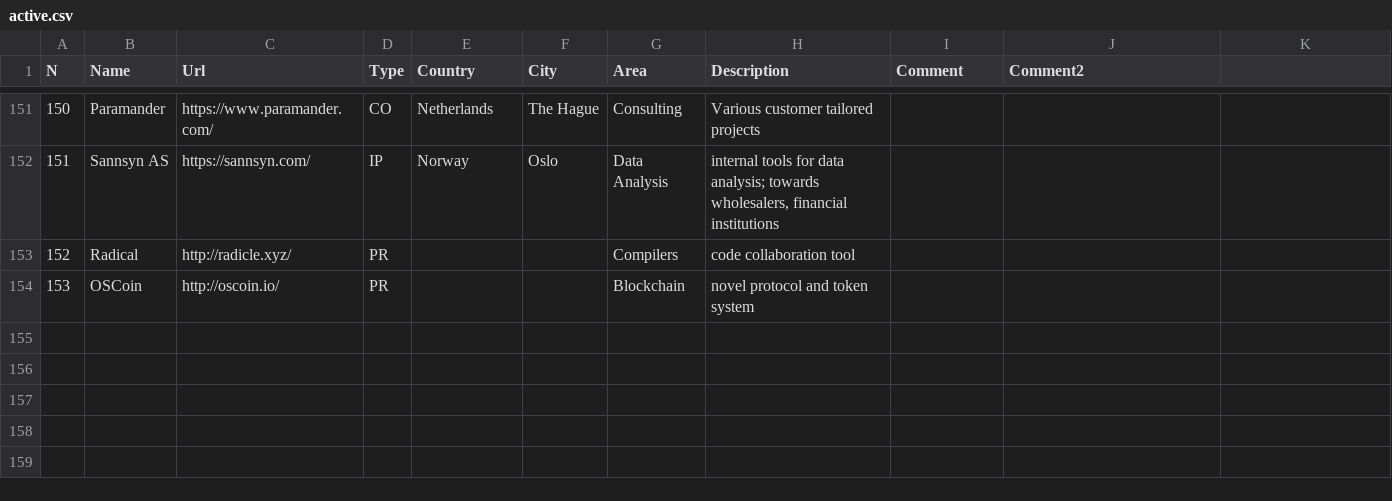
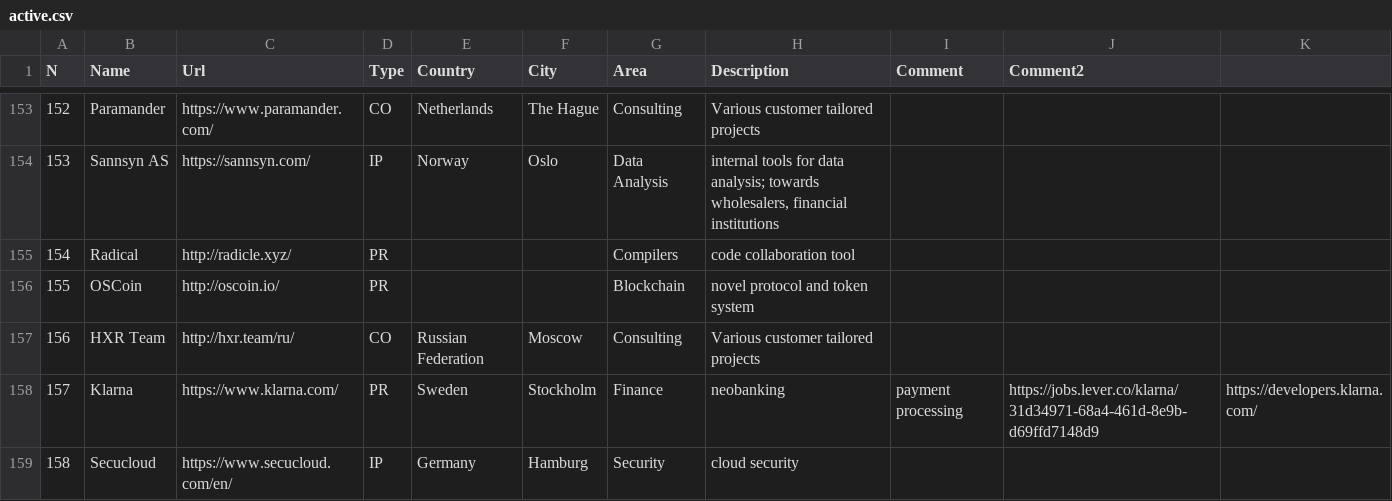
Before and after one commit to sigrlami/haskellcosm, a CSV file: companies/active.csv, drawn as a sheet; only a part is shown, gaps mark what is left out; the diff covers the shown part only; the diff names each change by its address in the sheet, - before the commit and + after, or states it on an @@ line.

Commit message:
add/fix companies information

```diff
--- a/companies/active.csv
+++ b/companies/active.csv
@@ column A (N) renumbered between rows 2 and 156 @@
+row 157: 156 | HXR Team | http://hxr.team/ru/ | CO | Russian Federation | Moscow | Consulting | Various customer tailored projects
+row 158: 157 | Klarna | https://www.klarna.com/ | PR | Sweden | Stockholm | Finance | neobanking | payment processing | https://jobs.lever.co/klarna/31d34971-68a4-461d-8e9b-d69ffd7148d9 | https://developers.klarna.com/
+row 159: 158 | Secucloud | https://www.secucloud.com/en/ | IP | Germany | Hamburg | Security | cloud security
```
Also changed, not shown: 6 added rows, 1 removed row, 5 moved rows and 6 edited cells elsewhere in this file.
